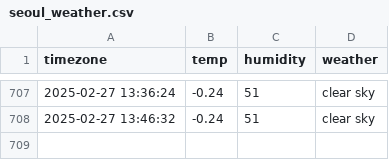
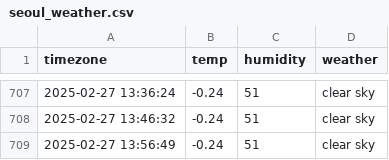
Before and after one commit to goeun-oh/seoul_weather, a CSV file: seoul_weather.csv, drawn as a sheet; only a part is shown, gaps mark what is left out.

```diff
--- a/seoul_weather.csv
+++ b/seoul_weather.csv
@@ -708 +708,2 @@ timezone,temp,humidity,weather
 2025-02-27 13:46:32,-0.24,51,clear sky
+2025-02-27 13:56:49,-0.24,51,clear sky
```
